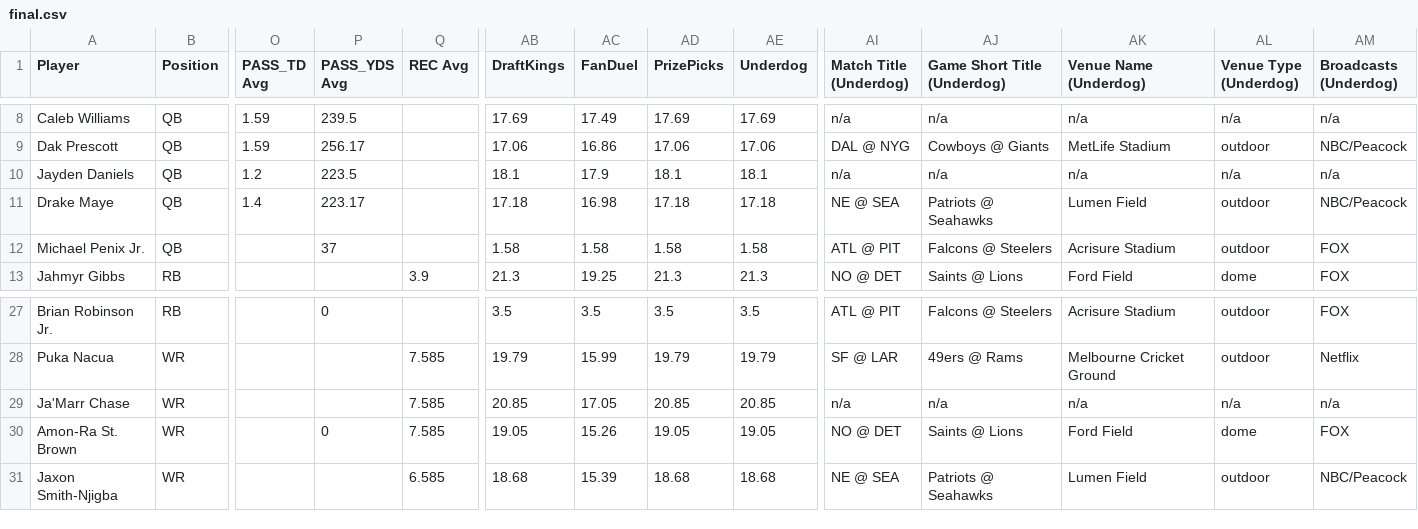
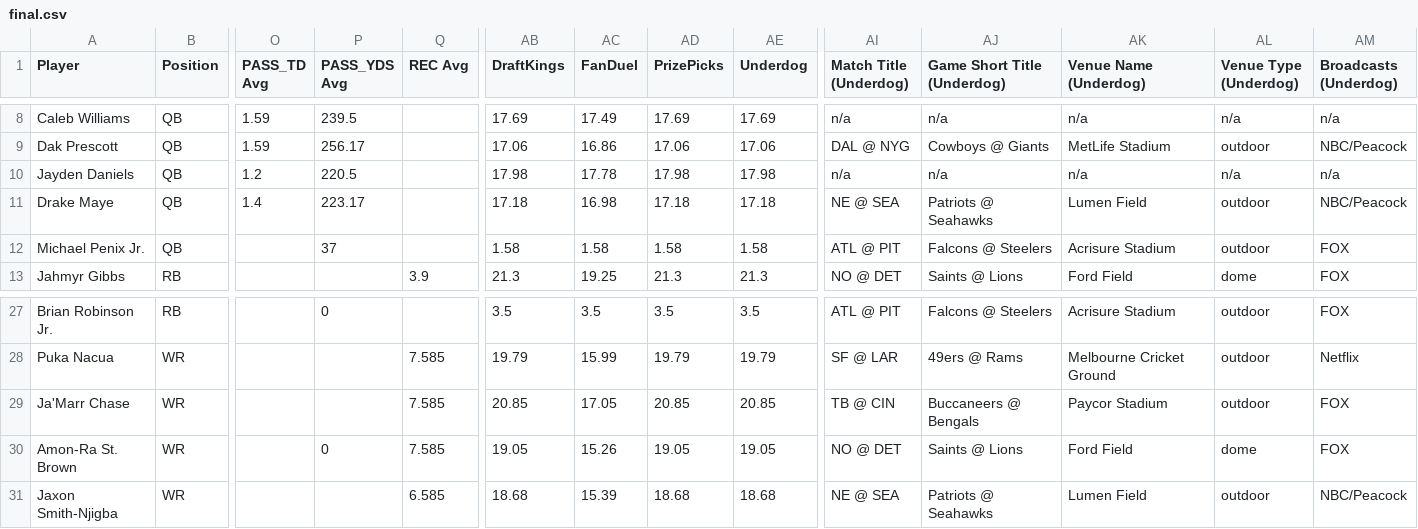
Before and after one commit to 925Sports/925Sports-nfl-dfs-data, a CSV file: final.csv, drawn as a sheet; only a part is shown, gaps mark what is left out; the diff names each change by its address in the sheet, - before the commit and + after, or states it on an @@ line.

```diff
--- a/final.csv
+++ b/final.csv
-P10 (PASS_YDS Avg): 223.5
+P10 (PASS_YDS Avg): 220.5
-AB10 (DraftKings): 18.1
+AB10 (DraftKings): 17.98
-AC10 (FanDuel): 17.9
+AC10 (FanDuel): 17.78
-AD10 (PrizePicks): 18.1
+AD10 (PrizePicks): 17.98
-AE10 (Underdog): 18.1
+AE10 (Underdog): 17.98
-AI29 (Match Title (Underdog)): n/a
+AI29 (Match Title (Underdog)): TB @ CIN
-AJ29 (Game Short Title (Underdog)): n/a
+AJ29 (Game Short Title (Underdog)): Buccaneers @ Bengals
-AK29 (Venue Name (Underdog)): n/a
+AK29 (Venue Name (Underdog)): Paycor Stadium
-AL29 (Venue Type (Underdog)): n/a
+AL29 (Venue Type (Underdog)): outdoor
-AM29 (Broadcasts (Underdog)): n/a
+AM29 (Broadcasts (Underdog)): FOX
```
Also changed, not shown: players.csv, 1 other file.
